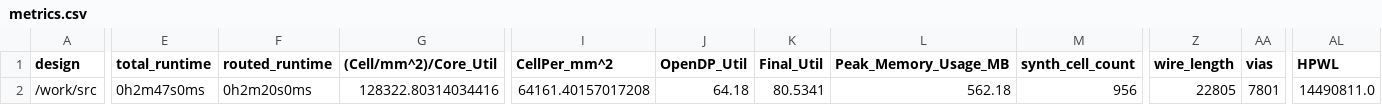
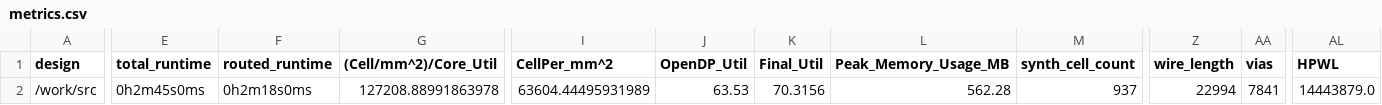
Before and after one commit to TinyTapeout/tinytapeout-06, a CSV file: projects/tt_um_FanCTRL_DomnikBrandstetter/stats/metrics.csv, drawn as a sheet; only a part is shown, gaps mark what is left out; the diff covers the shown part only; the diff names each change by its address in the sheet, - before the commit and + after, or states it on an @@ line.

Commit message:
feat: update project tt_um_FanCTRL_DomnikBrandstetter from DomnikBrandstetter/jku-tt06-PID_FanCTRL
Commit: 7b47de56ddd43f927b377330f080a43381f62bc4
Workflow: https://github.com/DomnikBrandstetter/jku-tt06-PID_FanCTRL/actions/runs/8627696873

```diff
--- a/projects/tt_um_FanCTRL_DomnikBrandstetter/stats/metrics.csv
+++ b/projects/tt_um_FanCTRL_DomnikBrandstetter/stats/metrics.csv
-E2 (total_runtime): 0h2m47s0ms
+E2 (total_runtime): 0h2m45s0ms
-F2 (routed_runtime): 0h2m20s0ms
+F2 (routed_runtime): 0h2m18s0ms
-G2 ((Cell/mm^2)/Core_Util): 128322.80314034416
+G2 ((Cell/mm^2)/Core_Util): 127208.88991863978
-I2 (CellPer_mm^2): 64161.40157017208
+I2 (CellPer_mm^2): 63604.44495931989
-J2 (OpenDP_Util): 64.18
+J2 (OpenDP_Util): 63.53
-K2 (Final_Util): 80.5341
+K2 (Final_Util): 70.3156
-L2 (Peak_Memory_Usage_MB): 562.18
+L2 (Peak_Memory_Usage_MB): 562.28
-M2 (synth_cell_count): 956
+M2 (synth_cell_count): 937
-Z2 (wire_length): 22805
+Z2 (wire_length): 22994
-AA2 (vias): 7801
+AA2 (vias): 7841
-AL2 (HPWL): 14490811.0
+AL2 (HPWL): 14443879.0
```
Also changed, not shown: 12 edited cells elsewhere in this file, 6 other files.
